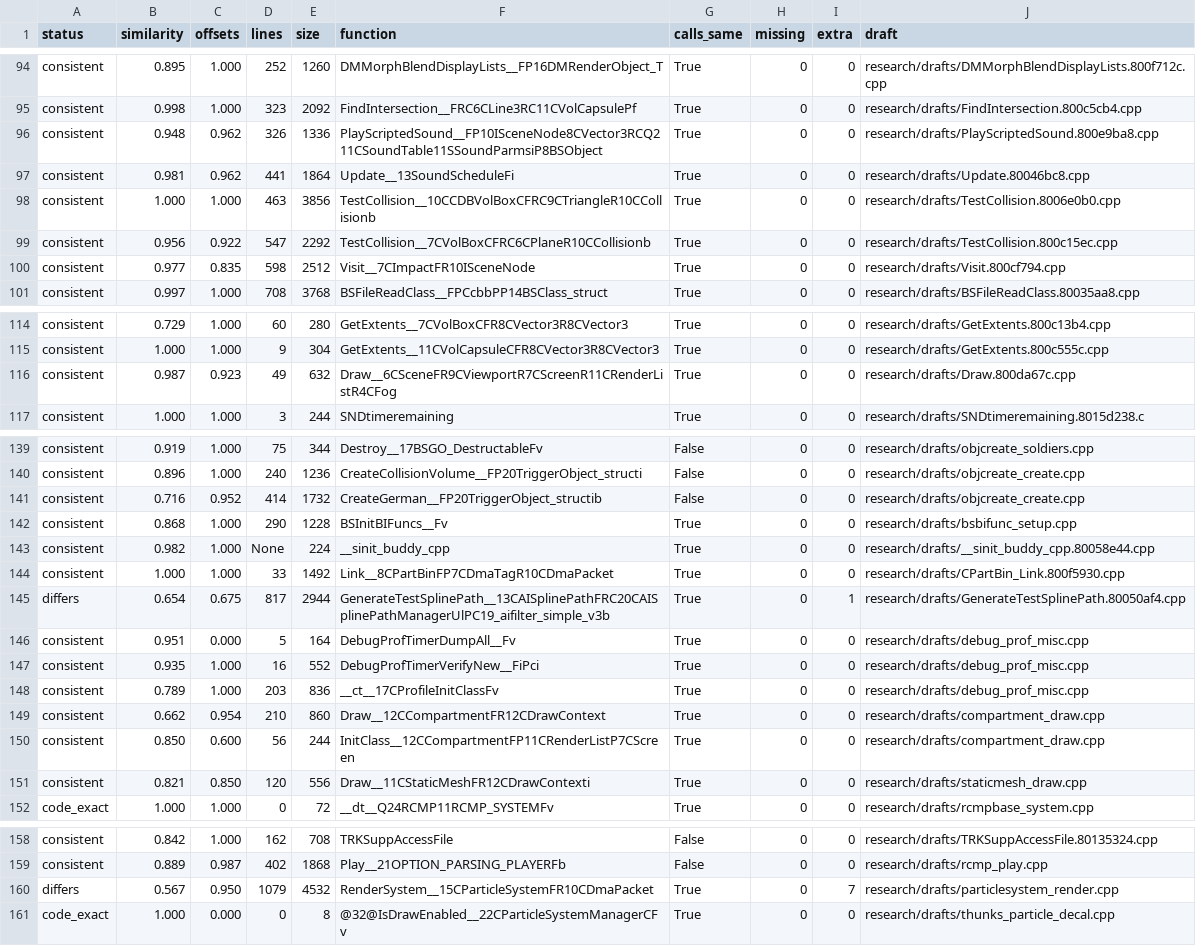
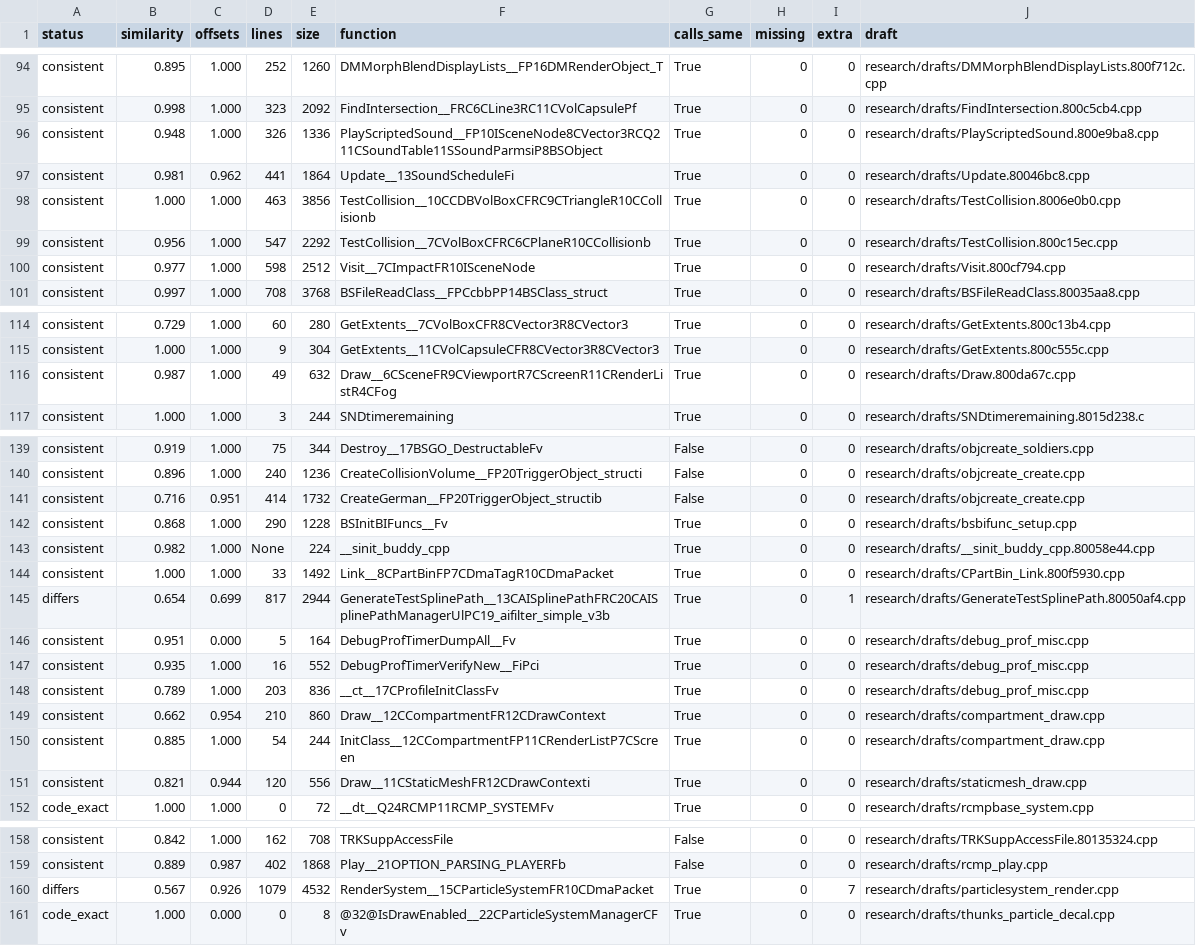
Before and after one commit to kyleckroeger/moh-frontline-decomp, a TSV file: research/drafts/status.tsv, drawn as a sheet; only a part is shown, gaps mark what is left out.

```diff
--- a/research/drafts/status.tsv
+++ b/research/drafts/status.tsv
@@ -95,7 +95,7 @@ consistent	0.895	1.000	252	1260	DMMorphBlendDisplayLists__FP16DMRenderObject_T	T
 consistent	0.998	1.000	323	2092	FindIntersection__FRC6CLine3RC11CVolCapsulePf	True	0	0	research/drafts/FindIntersection.800c5cb4.cpp
-consistent	0.948	0.962	326	1336	PlayScriptedSound__FP10ISceneNode8CVector3RCQ211CSoundTable11SSoundParmsiP8BSObject	True	0	0	research/drafts/PlayScriptedSound.800e9ba8.cpp
+consistent	0.948	1.000	326	1336	PlayScriptedSound__FP10ISceneNode8CVector3RCQ211CSoundTable11SSoundParmsiP8BSObject	True	0	0	research/drafts/PlayScriptedSound.800e9ba8.cpp
 consistent	0.981	0.962	441	1864	Update__13SoundScheduleFi	True	0	0	research/drafts/Update.80046bc8.cpp
 consistent	1.000	1.000	463	3856	TestCollision__10CCDBVolBoxCFRC9CTriangleR10CCollisionb	True	0	0	research/drafts/TestCollision.8006e0b0.cpp
-consistent	0.956	0.922	547	2292	TestCollision__7CVolBoxCFRC6CPlaneR10CCollisionb	True	0	0	research/drafts/TestCollision.800c15ec.cpp
-consistent	0.977	0.835	598	2512	Visit__7CImpactFR10ISceneNode	True	0	0	research/drafts/Visit.800cf794.cpp
+consistent	0.956	1.000	547	2292	TestCollision__7CVolBoxCFRC6CPlaneR10CCollisionb	True	0	0	research/drafts/TestCollision.800c15ec.cpp
+consistent	0.977	1.000	598	2512	Visit__7CImpactFR10ISceneNode	True	0	0	research/drafts/Visit.800cf794.cpp
 consistent	0.997	1.000	708	3768	BSFileReadClass__FPCcbbPP14BSClass_struct	True	0	0	research/drafts/BSFileReadClass.80035aa8.cpp
@@ -115,3 +115,3 @@ consistent	0.729	1.000	60	280	GetExtents__7CVolBoxCFR8CVector3R8CVector3	True	0
 consistent	1.000	1.000	9	304	GetExtents__11CVolCapsuleCFR8CVector3R8CVector3	True	0	0	research/drafts/GetExtents.800c555c.cpp
-consistent	0.987	0.923	49	632	Draw__6CSceneFR9CViewportR7CScreenR11CRenderListR4CFog	True	0	0	research/drafts/Draw.800da67c.cpp
+consistent	0.987	1.000	49	632	Draw__6CSceneFR9CViewportR7CScreenR11CRenderListR4CFog	True	0	0	research/drafts/Draw.800da67c.cpp
 consistent	1.000	1.000	3	244	SNDtimeremaining	True	0	0	research/drafts/SNDtimeremaining.8015d238.c
@@ -140,3 +140,3 @@ consistent	0.919	1.000	75	344	Destroy__17BSGO_DestructableFv	False	0	0	research/
 consistent	0.896	1.000	240	1236	CreateCollisionVolume__FP20TriggerObject_structi	False	0	0	research/drafts/objcreate_create.cpp
-consistent	0.716	0.952	414	1732	CreateGerman__FP20TriggerObject_structib	False	0	0	research/drafts/objcreate_create.cpp
+consistent	0.716	0.951	414	1732	CreateGerman__FP20TriggerObject_structib	False	0	0	research/drafts/objcreate_create.cpp
 consistent	0.868	1.000	290	1228	BSInitBIFuncs__Fv	True	0	0	research/drafts/bsbifunc_setup.cpp
@@ -144,3 +144,3 @@ consistent	0.982	1.000	None	224	__sinit_buddy_cpp	True	0	0	research/drafts/__sin
 consistent	1.000	1.000	33	1492	Link__8CPartBinFP7CDmaTagR10CDmaPacket	True	0	0	research/drafts/CPartBin_Link.800f5930.cpp
-differs	0.654	0.675	817	2944	GenerateTestSplinePath__13CAISplinePathFRC20CAISplinePathManagerUlPC19_aifilter_simple_v3b	True	0	1	research/drafts/GenerateTestSplinePath.80050af4.cpp
+differs	0.654	0.699	817	2944	GenerateTestSplinePath__13CAISplinePathFRC20CAISplinePathManagerUlPC19_aifilter_simple_v3b	True	0	1	research/drafts/GenerateTestSplinePath.80050af4.cpp
 consistent	0.951	0.000	5	164	DebugProfTimerDumpAll__Fv	True	0	0	research/drafts/debug_prof_misc.cpp
@@ -149,4 +149,4 @@ consistent	0.789	1.000	203	836	__ct__17CProfileInitClassFv	True	0	0	research/dra
 consistent	0.662	0.954	210	860	Draw__12CCompartmentFR12CDrawContext	True	0	0	research/drafts/compartment_draw.cpp
-consistent	0.850	0.600	56	244	InitClass__12CCompartmentFP11CRenderListP7CScreen	True	0	0	research/drafts/compartment_draw.cpp
-consistent	0.821	0.850	120	556	Draw__11CStaticMeshFR12CDrawContexti	True	0	0	research/drafts/staticmesh_draw.cpp
+consistent	0.885	1.000	54	244	InitClass__12CCompartmentFP11CRenderListP7CScreen	True	0	0	research/drafts/compartment_draw.cpp
+consistent	0.821	0.944	120	556	Draw__11CStaticMeshFR12CDrawContexti	True	0	0	research/drafts/staticmesh_draw.cpp
 code_exact	1.000	1.000	0	72	__dt__Q24RCMP11RCMP_SYSTEMFv	True	0	0	research/drafts/rcmpbase_system.cpp
@@ -159,3 +159,3 @@ consistent	0.842	1.000	162	708	TRKSuppAccessFile	False	0	0	research/drafts/TRKSu
 consistent	0.889	0.987	402	1868	Play__21OPTION_PARSING_PLAYERFb	False	0	0	research/drafts/rcmp_play.cpp
-differs	0.567	0.950	1079	4532	RenderSystem__15CParticleSystemFR10CDmaPacket	True	0	7	research/drafts/particlesystem_render.cpp
+differs	0.567	0.926	1079	4532	RenderSystem__15CParticleSystemFR10CDmaPacket	True	0	7	research/drafts/particlesystem_render.cpp
 code_exact	1.000	0.000	0	8	@32@IsDrawEnabled__22CParticleSystemManagerCFv	True	0	0	research/drafts/thunks_particle_decal.cpp
```
Also changed, not shown: 3 other files.
